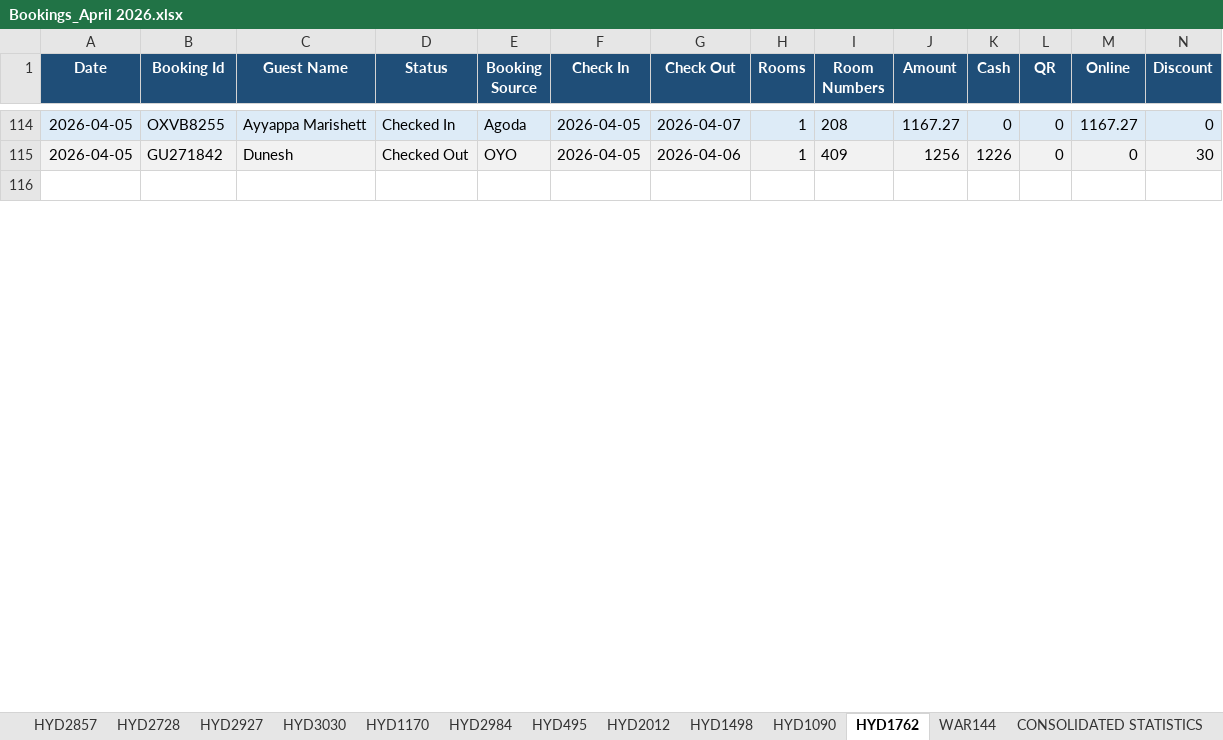
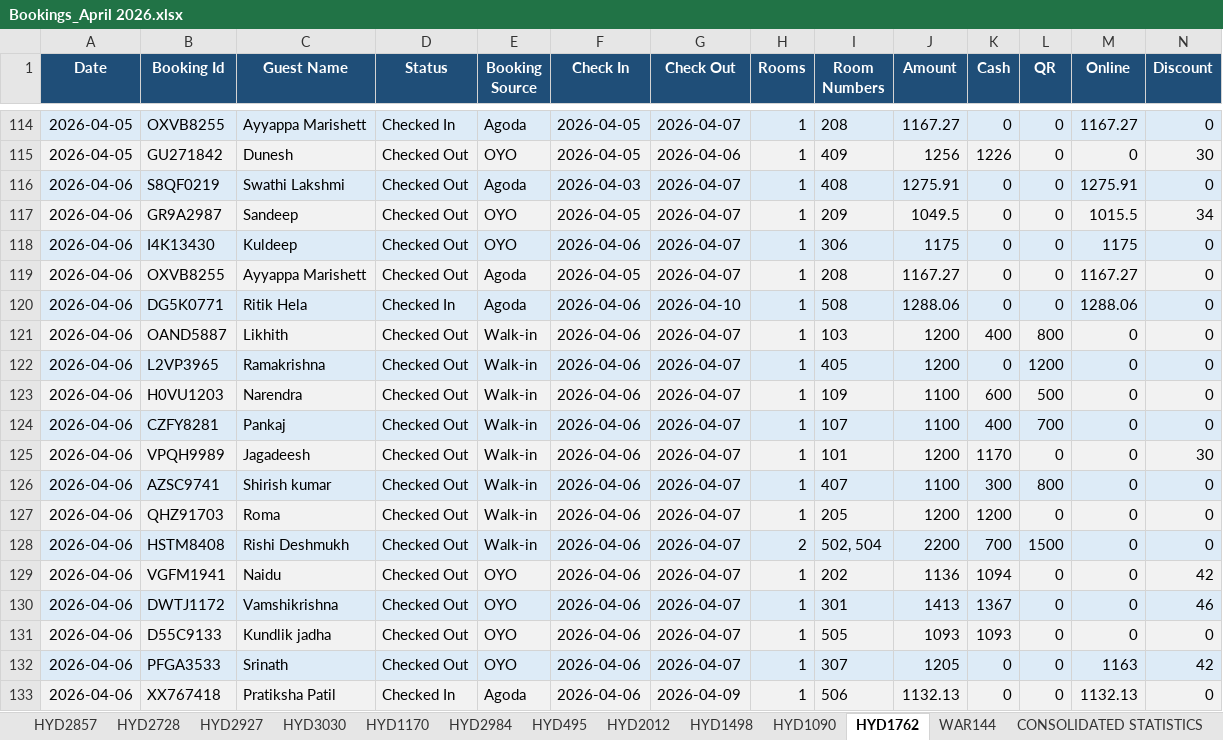
Before and after one commit to propertiesgrouphyd-manager/reports, an Excel workbook: Bookings_April 2026.xlsx, sheet HYD1762, drawn as a sheet; only a part is shown, gaps mark what is left out; the shorter side is filled out with more unchanged rows; values as stored, in another font and other column widths than the file's, no borders; rows hold the shown columns only; the diff covers the shown part only; the diff names each change by its address in the sheet, - before the commit and + after, or states it on an @@ line.

```diff
--- a/Bookings_April 2026.xlsx (sheet HYD1762)
+++ b/Bookings_April 2026.xlsx (sheet HYD1762)
+row 116: 2026-04-06 | S8QF0219 | Swathi Lakshmi | Checked Out | Agoda | 2026-04-03 | 2026-04-07 | 1 | 408 | 1275.91 | 0 | 0 | 1275.91 | 0
+row 117: 2026-04-06 | GR9A2987 | Sandeep | Checked Out | OYO | 2026-04-05 | 2026-04-07 | 1 | 209 | 1049.5 | 0 | 0 | 1015.5 | 34
+row 118: 2026-04-06 | I4K13430 | Kuldeep | Checked Out | OYO | 2026-04-06 | 2026-04-07 | 1 | 306 | 1175 | 0 | 0 | 1175 | 0
+row 119: 2026-04-06 | OXVB8255 | Ayyappa Marishett | Checked Out | Agoda | 2026-04-05 | 2026-04-07 | 1 | 208 | 1167.27 | 0 | 0 | 1167.27 | 0
+row 120: 2026-04-06 | DG5K0771 | Ritik Hela | Checked In | Agoda | 2026-04-06 | 2026-04-10 | 1 | 508 | 1288.06 | 0 | 0 | 1288.06 | 0
+row 121: 2026-04-06 | OAND5887 | Likhith | Checked Out | Walk-in | 2026-04-06 | 2026-04-07 | 1 | 103 | 1200 | 400 | 800 | 0 | 0
+row 122: 2026-04-06 | L2VP3965 | Ramakrishna | Checked Out | Walk-in | 2026-04-06 | 2026-04-07 | 1 | 405 | 1200 | 0 | 1200 | 0 | 0
+row 123: 2026-04-06 | H0VU1203 | Narendra | Checked Out | Walk-in | 2026-04-06 | 2026-04-07 | 1 | 109 | 1100 | 600 | 500 | 0 | 0
+row 124: 2026-04-06 | CZFY8281 | Pankaj | Checked Out | Walk-in | 2026-04-06 | 2026-04-07 | 1 | 107 | 1100 | 400 | 700 | 0 | 0
+row 125: 2026-04-06 | VPQH9989 | Jagadeesh | Checked Out | Walk-in | 2026-04-06 | 2026-04-07 | 1 | 101 | 1200 | 1170 | 0 | 0 | 30
+row 126: 2026-04-06 | AZSC9741 | Shirish kumar | Checked Out | Walk-in | 2026-04-06 | 2026-04-07 | 1 | 407 | 1100 | 300 | 800 | 0 | 0
+row 127: 2026-04-06 | QHZ91703 | Roma | Checked Out | Walk-in | 2026-04-06 | 2026-04-07 | 1 | 205 | 1200 | 1200 | 0 | 0 | 0
+row 128: 2026-04-06 | HSTM8408 | Rishi Deshmukh | Checked Out | Walk-in | 2026-04-06 | 2026-04-07 | 2 | 502, 504 | 2200 | 700 | 1500 | 0 | 0
+row 129: 2026-04-06 | VGFM1941 | Naidu | Checked Out | OYO | 2026-04-06 | 2026-04-07 | 1 | 202 | 1136 | 1094 | 0 | 0 | 42
+row 130: 2026-04-06 | DWTJ1172 | Vamshikrishna | Checked Out | OYO | 2026-04-06 | 2026-04-07 | 1 | 301 | 1413 | 1367 | 0 | 0 | 46
+row 131: 2026-04-06 | D55C9133 | Kundlik jadha | Checked Out | OYO | 2026-04-06 | 2026-04-07 | 1 | 505 | 1093 | 1093 | 0 | 0 | 0
+row 132: 2026-04-06 | PFGA3533 | Srinath | Checked Out | OYO | 2026-04-06 | 2026-04-07 | 1 | 307 | 1205 | 0 | 0 | 1163 | 42
+row 133: 2026-04-06 | XX767418 | Pratiksha Patil | Checked In | Agoda | 2026-04-06 | 2026-04-09 | 1 | 506 | 1132.13 | 0 | 0 | 1132.13 | 0
```
Also changed, not shown: 13 added rows, 3 removed rows, 29 edited cells and cell formats elsewhere in this sheet, sheet HYD1170, sheet HYD2984, sheet HYD2728, sheet HYD495, sheet CONSOLIDATED STATISTICS, sheet HYD1090, 6 more sheets.
